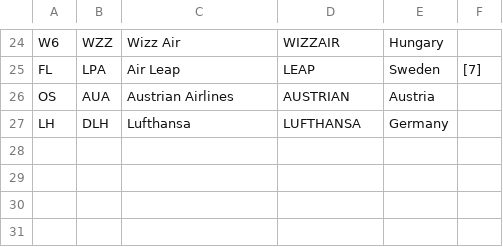
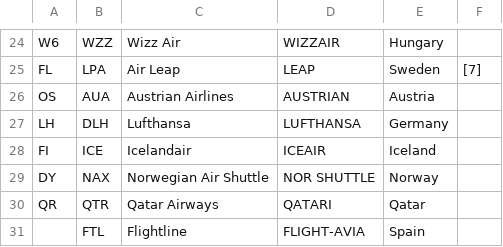
Before and after one commit to hugodrak/planesNearby, a CSV file: latest_airlines.csv, drawn as a sheet; only a part is shown, gaps mark what is left out.

```diff
--- a/latest_airlines.csv
+++ b/latest_airlines.csv
@@ -27 +27,5 @@ OS,AUA,Austrian Airlines,AUSTRIAN,Austria,
 LH,DLH,Lufthansa,LUFTHANSA,Germany,
+FI,ICE,Icelandair,ICEAIR,Iceland,
+DY,NAX,Norwegian Air Shuttle,NOR SHUTTLE,Norway,
+QR,QTR,Qatar Airways,QATARI,Qatar,
+,FTL,Flightline,FLIGHT-AVIA,Spain,
```
Also changed, not shown: latest_airports.csv, 2 other files.
